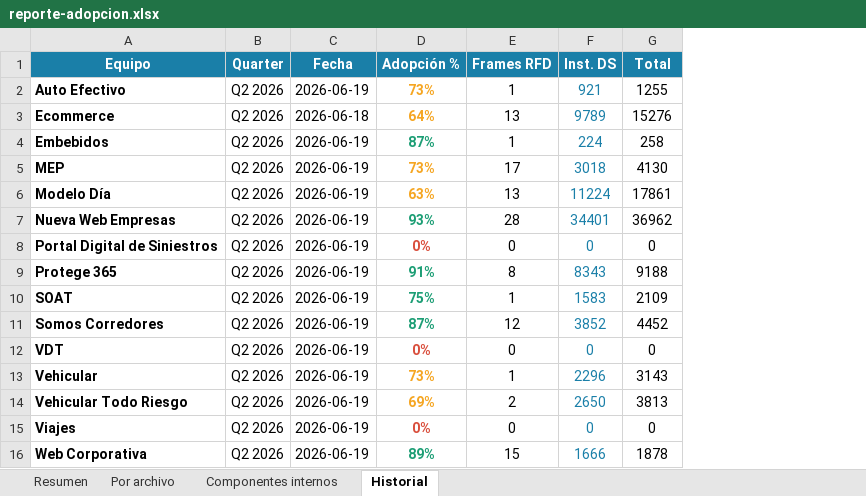
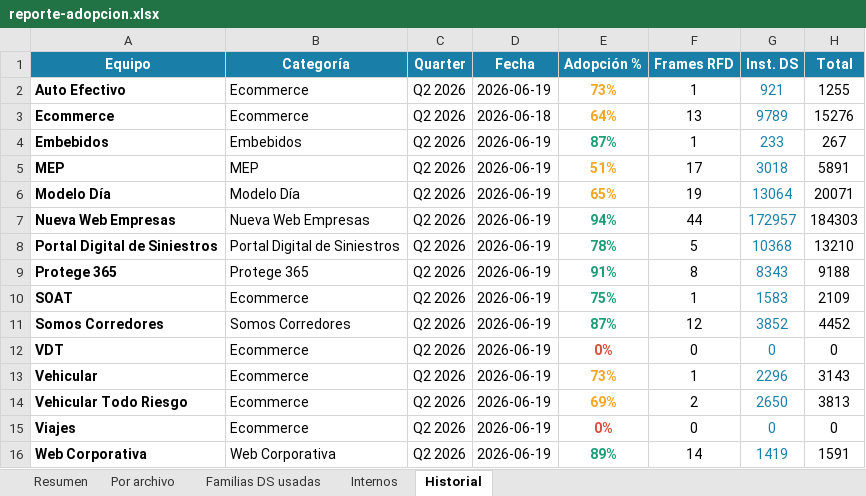
Before and after one commit to Lichadri/dalton-adoption-dashboard, an Excel workbook: docs/reporte-adopcion.xlsx, sheet Historial, drawn as a sheet; values as stored, in another font and other column widths than the file's, no borders; addresses are those after the commit; the diff names each change by its address in the sheet, - before the commit and + after, or states it on an @@ line.

```diff
--- a/docs/reporte-adopcion.xlsx (sheet Historial)
+++ b/docs/reporte-adopcion.xlsx (sheet Historial)
-sheet tab: Componentes internos
+sheet tab: Familias DS usadas
+sheet tab: Internos
+column B (Categoría), rows 2-16: Ecommerce | Ecommerce | Embebidos | MEP | Modelo Día | Nueva Web Empresas | Portal Digital de Siniestros | Protege 365 | Ecommerce | Somos Corredores | Ecommerce | Ecommerce | Ecommerce | Ecommerce | Web Corporativa
-G4 (Inst. DS): 224
+G4 (Inst. DS): 233
-H4 (Total): 258
+H4 (Total): 267
-E5 (Adopción %): 73%
+E5 (Adopción %): 51%
-H5 (Total): 4130
+H5 (Total): 5891
-E6 (Adopción %): 63%
+E6 (Adopción %): 65%
-F6 (Frames RFD): 13
+F6 (Frames RFD): 19
-G6 (Inst. DS): 11224
+G6 (Inst. DS): 13064
-H6 (Total): 17861
+H6 (Total): 20071
-E7 (Adopción %): 93%
+E7 (Adopción %): 94%
-F7 (Frames RFD): 28
+F7 (Frames RFD): 44
-G7 (Inst. DS): 34401
+G7 (Inst. DS): 172957
-H7 (Total): 36962
+H7 (Total): 184303
-E8 (Adopción %): 0%
+E8 (Adopción %): 78%
-E8 text colour: #D94F3D
+E8 text colour: #1D9E75
-F8 (Frames RFD): 0
+F8 (Frames RFD): 5
-G8 (Inst. DS): 0
+G8 (Inst. DS): 10368
-H8 (Total): 0
+H8 (Total): 13210
-F16 (Frames RFD): 15
+F16 (Frames RFD): 14
-G16 (Inst. DS): 1666
+G16 (Inst. DS): 1419
-H16 (Total): 1878
+H16 (Total): 1591
```
Also changed, not shown: sheet Familias DS usadas, sheet Por archivo, sheet Resumen, 2 other files.
